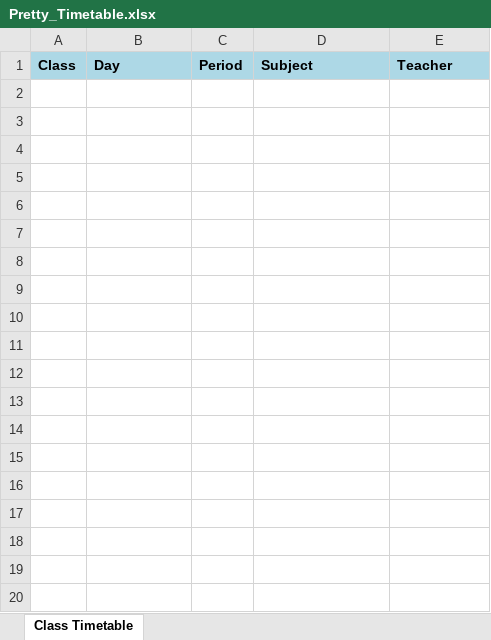
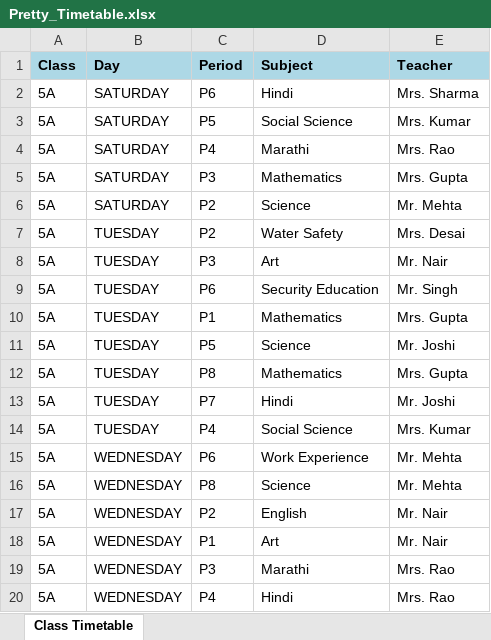
Before and after one commit to Samyak122/ai_based_timetable_generator, an Excel workbook: Pretty_Timetable.xlsx, sheet Class Timetable, drawn as a sheet; only a part is shown; values as stored, in another font and other column widths than the file's, no borders; the diff covers the shown part only; the diff names each change by its address in the sheet, - before the commit and + after, or states it on an @@ line.

```diff
--- a/Pretty_Timetable.xlsx (sheet Class Timetable)
+++ b/Pretty_Timetable.xlsx (sheet Class Timetable)
+row 2: 5A | SATURDAY | P6 | Hindi | Mrs. Sharma
+row 3: 5A | SATURDAY | P5 | Social Science | Mrs. Kumar
+row 4: 5A | SATURDAY | P4 | Marathi | Mrs. Rao
+row 5: 5A | SATURDAY | P3 | Mathematics | Mrs. Gupta
+row 6: 5A | SATURDAY | P2 | Science | Mr. Mehta
+row 7: 5A | TUESDAY | P2 | Water Safety | Mrs. Desai
+row 8: 5A | TUESDAY | P3 | Art | Mr. Nair
+row 9: 5A | TUESDAY | P6 | Security Education | Mr. Singh
+row 10: 5A | TUESDAY | P1 | Mathematics | Mrs. Gupta
+row 11: 5A | TUESDAY | P5 | Science | Mr. Joshi
+row 12: 5A | TUESDAY | P8 | Mathematics | Mrs. Gupta
+row 13: 5A | TUESDAY | P7 | Hindi | Mr. Joshi
+row 14: 5A | TUESDAY | P4 | Social Science | Mrs. Kumar
+row 15: 5A | WEDNESDAY | P6 | Work Experience | Mr. Mehta
+row 16: 5A | WEDNESDAY | P8 | Science | Mr. Mehta
+row 17: 5A | WEDNESDAY | P2 | English | Mr. Nair
+row 18: 5A | WEDNESDAY | P1 | Art | Mr. Nair
+row 19: 5A | WEDNESDAY | P3 | Marathi | Mrs. Rao
+row 20: 5A | WEDNESDAY | P4 | Hindi | Mrs. Rao
```
Also changed, not shown: 67 added rows elsewhere in this sheet, 9 other files.
